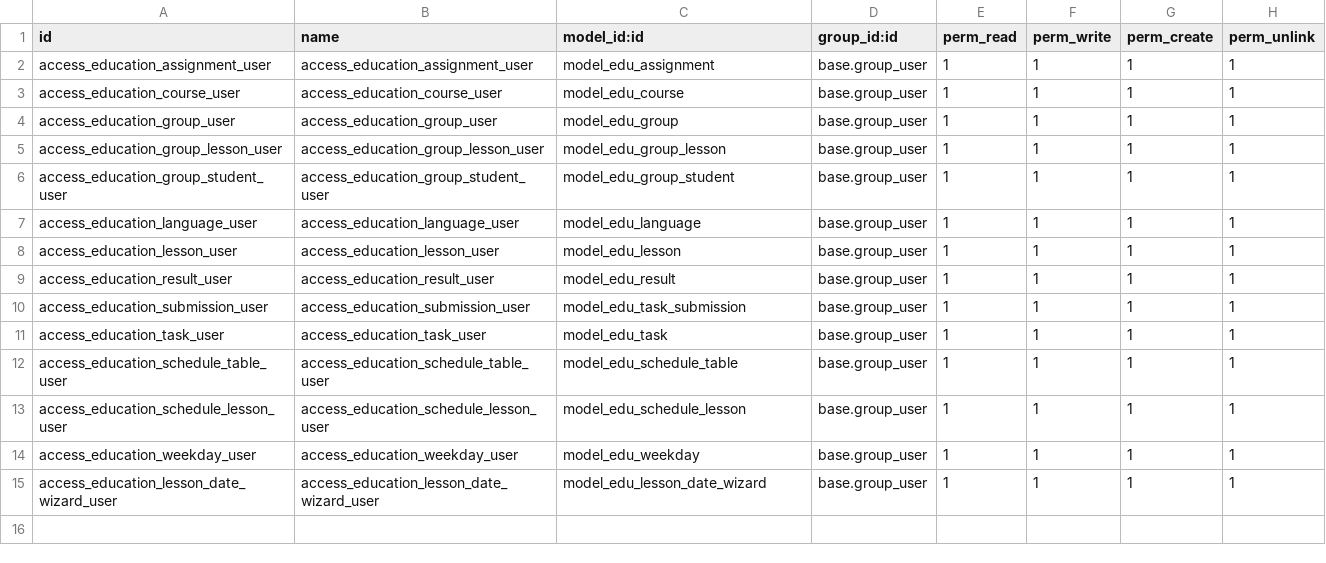
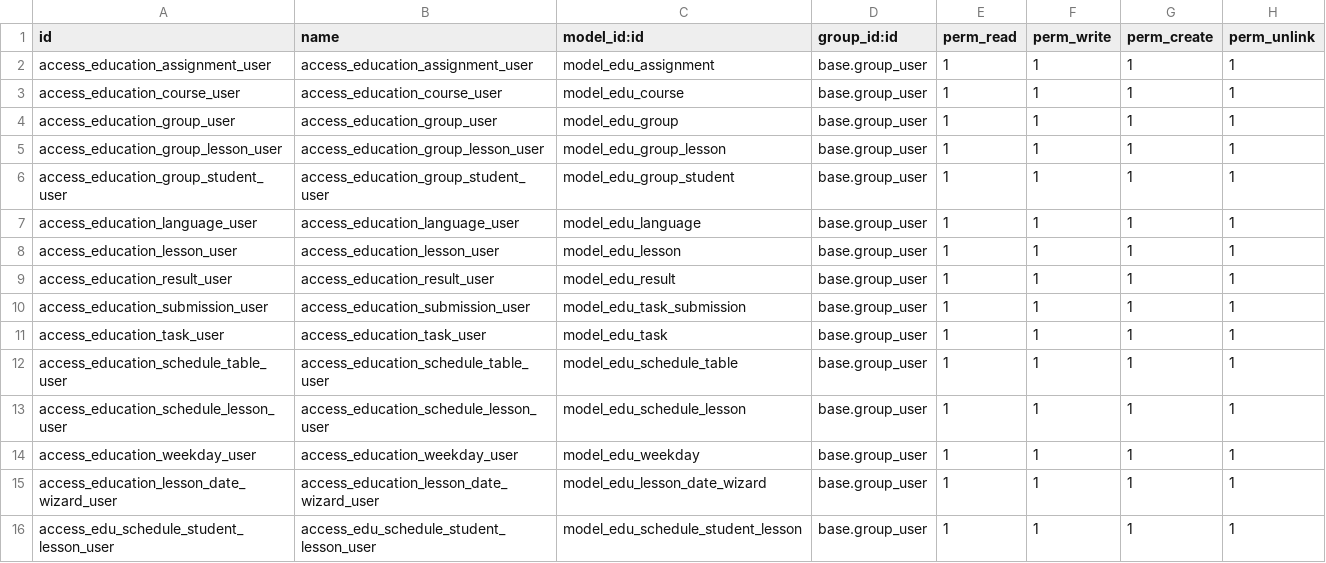
Before and after one commit to juratbek0105-sv/learning_sytem_management, a CSV file: src/lms_education/security/ir.model.access.csv, drawn as a sheet; the diff names each change by its address in the sheet, - before the commit and + after, or states it on an @@ line.

```diff
--- a/src/lms_education/security/ir.model.access.csv
+++ b/src/lms_education/security/ir.model.access.csv
+row 16: access_edu_schedule_student_lesson_user | access_edu_schedule_student_lesson_user | model_edu_schedule_student_lesson | base.group_user | 1 | 1 | 1 | 1
```
Also changed, not shown: src/lms_education_payment/security/ir.model.access.csv, 29 other files.
